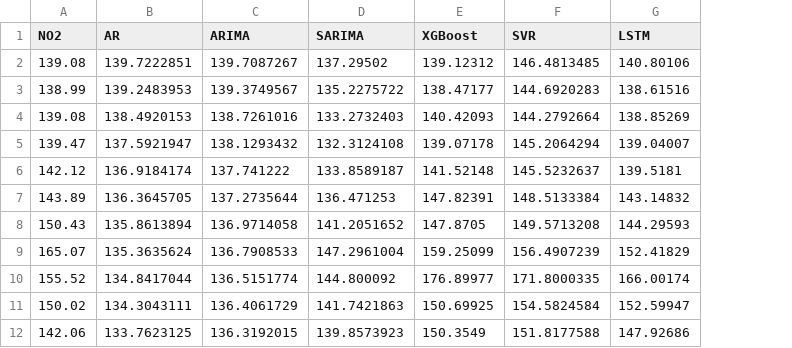
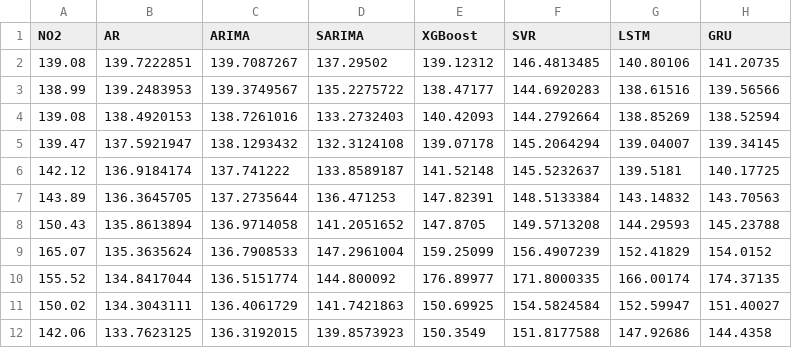
Before and after one commit to Timonflogo/EPF-Europe, a CSV file: Data/test_eval_NO2.csv, drawn as a sheet; only a part is shown; the diff names each change by its address in the sheet, - before the commit and + after, or states it on an @@ line.

```diff
--- a/Data/test_eval_NO2.csv
+++ b/Data/test_eval_NO2.csv
+column H (GRU), rows 2-12: 141.20735 | 139.56566 | 138.52594 | 139.34145 | 140.17725 | 143.70563 | 145.23788 | 154.0152 | 174.37135 | 151.40027 | 144.4358
```
Also changed, not shown: Data/test_eval_DK2.csv, Data/test_eval_SE4.csv, 14 other files.
